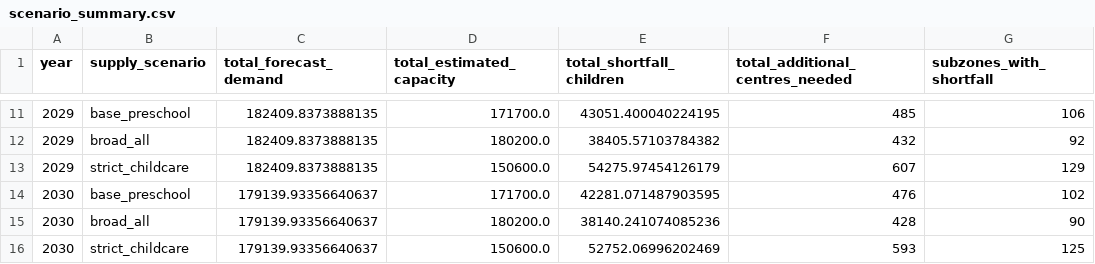
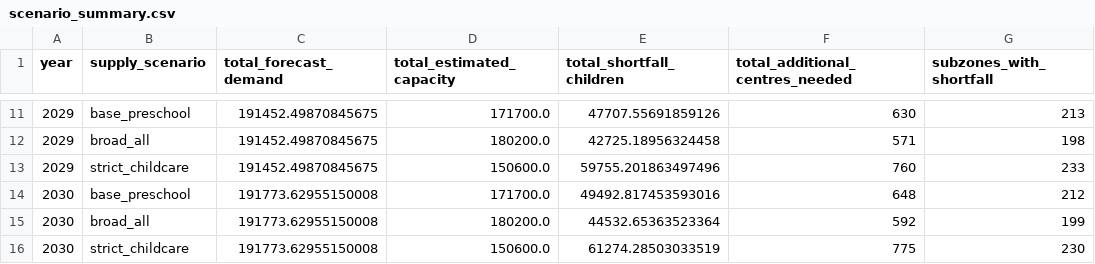
Before and after one commit to dodobook212/govtech-data-science, a CSV file: section-2-case-study/codes/outputs/scenario_summary.csv, drawn as a sheet; only a part is shown, gaps mark what is left out; the diff covers the shown part only.

```diff
--- a/section-2-case-study/codes/outputs/scenario_summary.csv
+++ b/section-2-case-study/codes/outputs/scenario_summary.csv
@@ -11,6 +11,6 @@ year,supply_scenario,total_forecast_demand,total_estimated_capacity,total_shortf
-2029,base_preschool,182409.8373888135,171700.0,43051.400040224195,485,106
-2029,broad_all,182409.8373888135,180200.0,38405.57103784382,432,92
-2029,strict_childcare,182409.8373888135,150600.0,54275.97454126179,607,129
-2030,base_preschool,179139.93356640637,171700.0,42281.071487903595,476,102
-2030,broad_all,179139.93356640637,180200.0,38140.241074085236,428,90
-2030,strict_childcare,179139.93356640637,150600.0,52752.06996202469,593,125
+2029,base_preschool,191452.49870845675,171700.0,47707.55691859126,630,213
+2029,broad_all,191452.49870845675,180200.0,42725.18956324458,571,198
+2029,strict_childcare,191452.49870845675,150600.0,59755.201863497496,760,233
+2030,base_preschool,191773.62955150008,171700.0,49492.817453593016,648,212
+2030,broad_all,191773.62955150008,180200.0,44532.65363523364,592,199
+2030,strict_childcare,191773.62955150008,150600.0,61274.28503033519,775,230
```
Also changed, not shown: 36 edited cells elsewhere in this file, section-2-case-study/codes/outputs/model_backtest_metrics.csv, section-2-case-study/codes/outputs/summary_by_year.csv, 13 other files.
